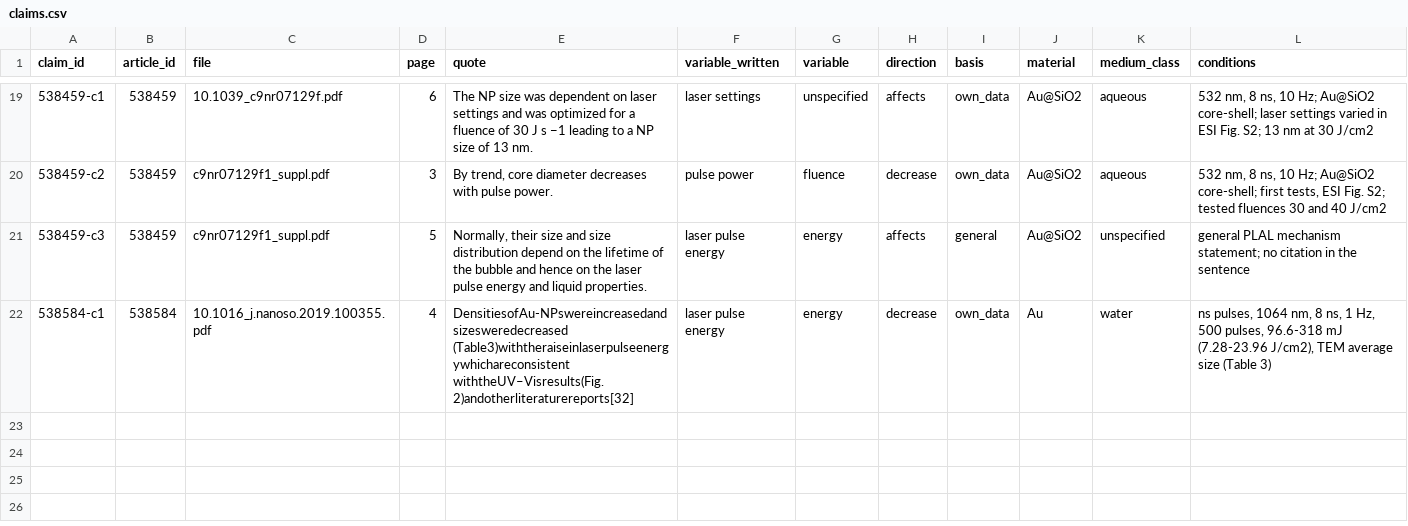
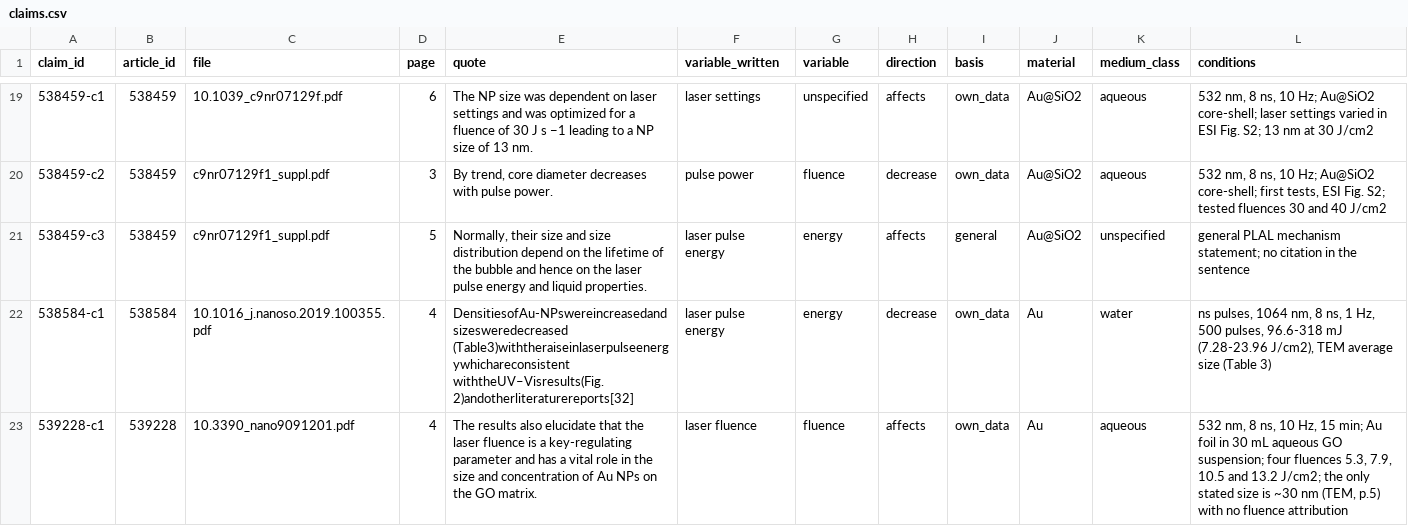
Before and after one commit to Kaldarinz/ai4science_proj, a CSV file: results/claims.csv, drawn as a sheet; only a part is shown, gaps mark what is left out; the diff names each change by its address in the sheet, - before the commit and + after, or states it on an @@ line.

```diff
--- a/results/claims.csv
+++ b/results/claims.csv
+row 23: 539228-c1 | 539228 | 10.3390_nano9091201.pdf | 4 | The results also elucidate that the laser fluence is a key-regulating parameter and has a vital role in the size and concentration of Au NPs on the GO matrix. | laser fluence | fluence | affects | own_data | Au | aqueous | 532 nm, 8 ns, 10 Hz, 15 min; Au foil in 30 mL aqueous GO suspension; four fluences 5.3, 7.9, 10.5 and 13.2 J/cm2; the only stated size is ~30 nm (TEM, p.5) with no fluence attribution
```
Also changed, not shown: results/extraction_status.csv, 1 other file.
